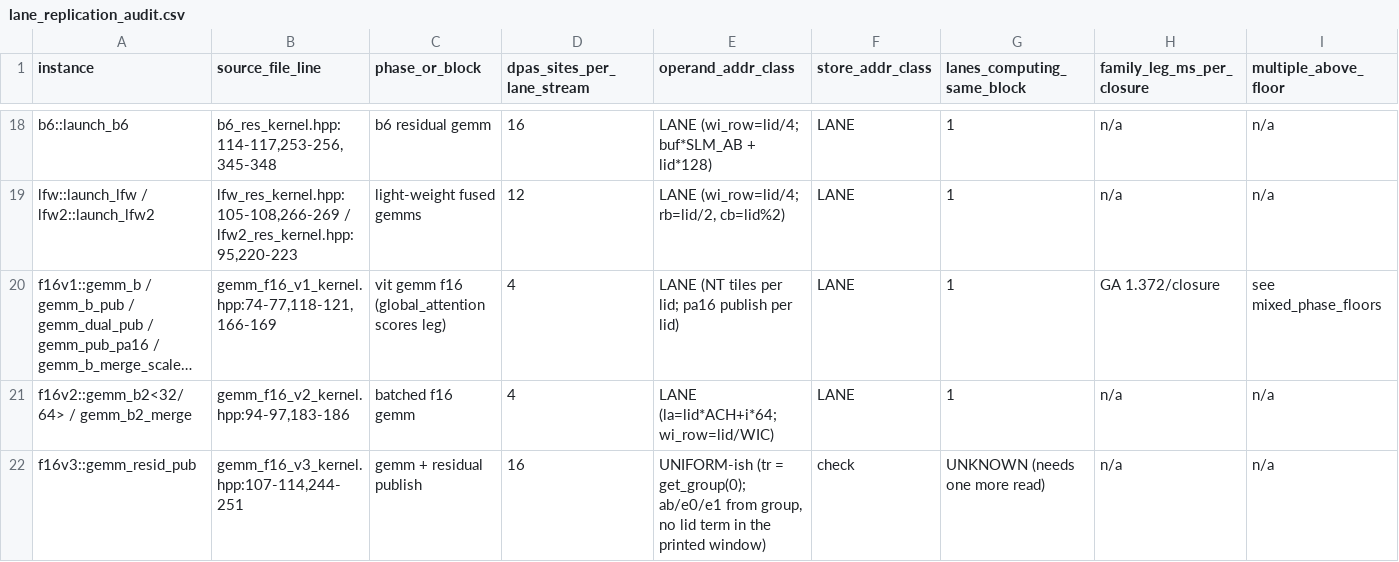
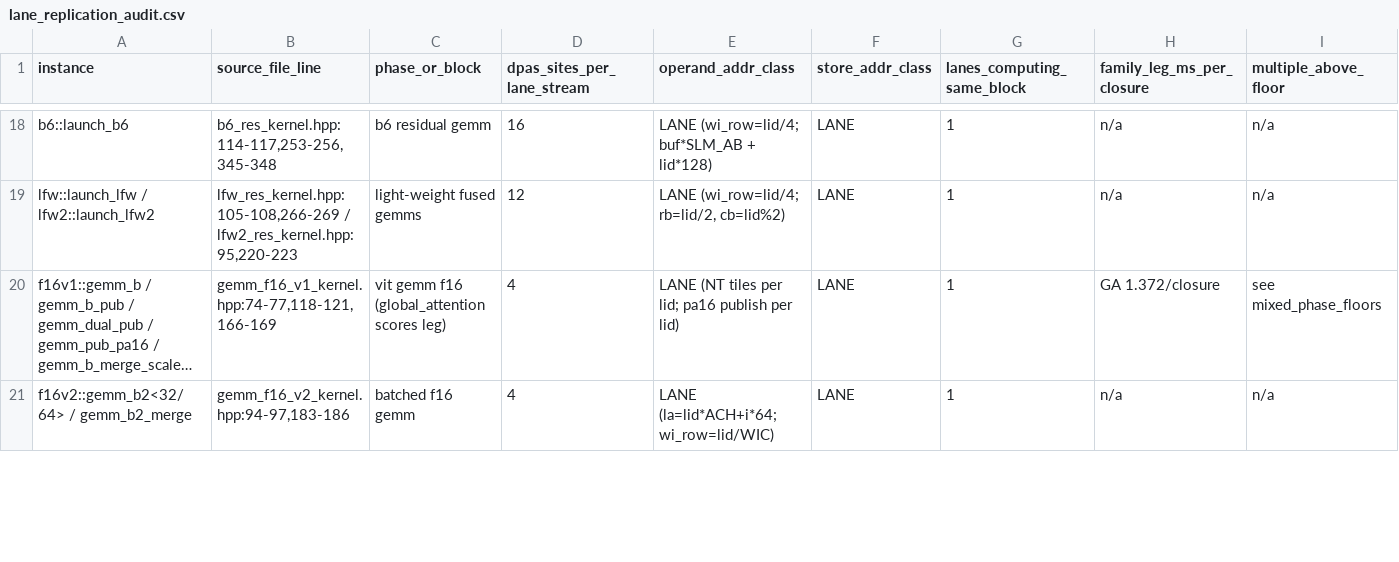
Before and after one commit to OUCO86/dlss-nr-on-a770, a CSV file: tools/lane_replication_audit.csv, drawn as a sheet; only a part is shown, gaps mark what is left out; long unchanged cells end in …; removed rows and columns are numbered as before the commit, all else as after; rows hold the shown columns only; the diff covers the shown part only; the diff names each change by its address in the sheet, - before the commit and + after, or states it on an @@ line.

Commit message:
C6 结案（§145 + 军规 175 + 普查表更正进仓）：×32 复制在默认关闭且已被文件自己判死的 env 门控分支里（gemm_f16_v3_kernel.hpp:85 getenv NR_V3_SLM 默认 false、:81-84 MEASURED DEAD 262 vs 240），活路是 :230 register-tail 形（ab 含 tr => 无复制）。绝对毫秒用引擎现成 NR_WB_STOP 阶梯量得 leg3 = 0.120 ms/进程 = WB 腿 15.43 的 0.8% = 每闭包 0.012 ms，gemm 本体段 0.062 ms 落在噪声里（同停点两进程差 0.13-0.22）=> 定档门槛连分母都不成立 => 不建件、不改引擎、不跑四闸/腿级（这是判定的一部分）。f16v3 的 10 个调用点里只有 3 处是活路（libxmx_sycl.cpp:6577 head、:6583 pooling、:6623 正常路），其余 7 处是诊断停点与默认关闭的 staging 路。军规 175：排刀之前必须先证 ① 这段代码是不是活的（普查表加列 branch_is_live：default / env 名 / 编译期 defs / 调用点停点），② 这段值多少绝对毫秒（用现成 STOP 阶梯，不用新写探针）。env 门控分支照样被编译进件 => 静态普查会把死分支当活形状。车道复制线结案：C5 -1.793 + C7 -0.766 = -2.56 ms/帧，全部逐位不变、全部 16/16。下一铲 = 零 GPU 靶排序表（每族 leg ms x 离地板倍数 x 字节地板 x 可挖 ms 上限 x 机制是否饱和 x 候选杠杆），当前最大非贴地族仍是 window_block（15.3 ms/进程、3.9-6.2x 地板）。

```diff
--- a/tools/lane_replication_audit.csv
+++ b/tools/lane_replication_audit.csv
-row 22: f16v3::gemm_resid_pub | gemm_f16_v3_kernel.hpp:107-114,244-251 | gemm + residual publish | 16 | UNIFORM-ish (tr = get_group(0); ab/e0/e1 from group, no lid term in the printed window) | check | UNKNOWN (needs one more read) | n/a | n/a
```
Also changed, not shown: 1 added row and 1 edited cell elsewhere in this file, 2 other files.
